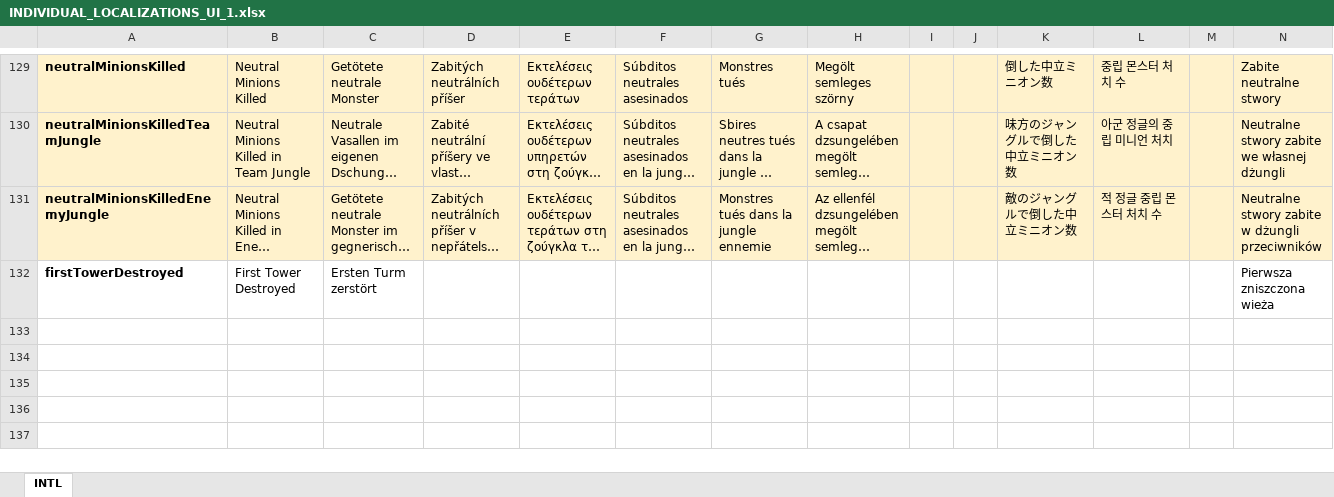
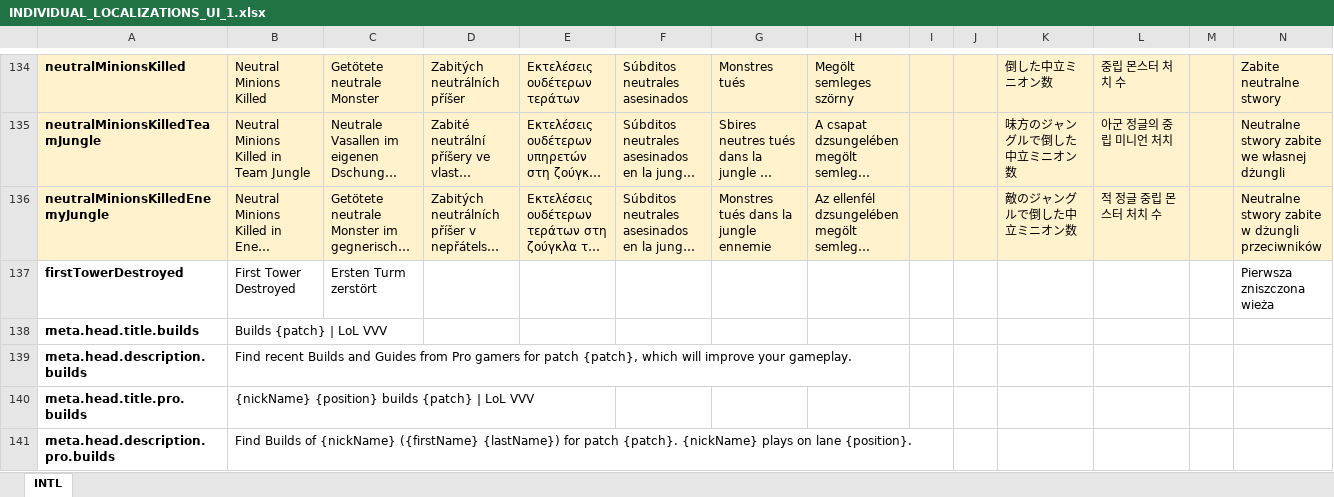
Before and after one commit to hk86/lolvvv-assets, an Excel workbook: private/INDIVIDUAL_LOCALIZATIONS_UI_1.xlsx, sheet INTL, drawn as a sheet; only a part is shown, gaps mark what is left out; long unchanged cells end in …; values as stored, in another font and other column widths than the file's, no borders; rows hold the shown columns only; the diff covers the shown part only; the diff names each change by its address in the sheet, - before the commit and + after, or states it on an @@ line.

Commit message:
Merge LOC

```diff
--- a/private/INDIVIDUAL_LOCALIZATIONS_UI_1.xlsx (sheet INTL)
+++ b/private/INDIVIDUAL_LOCALIZATIONS_UI_1.xlsx (sheet INTL)
+row 138: meta.head.title.builds | Builds {patch} | LoL VVV
+row 139: meta.head.description.builds | Find recent Builds and Guides from Pro gamers for patch {patch}, which will improve your gameplay.
+row 140: meta.head.title.pro.builds | {nickName} {position} builds {patch} | LoL VVV
+row 141: meta.head.description.pro.builds | Find Builds of {nickName} ({firstName} {lastName}) for patch {patch}. {nickName} plays on lane {position}.
```
Also changed, not shown: 10 added rows and 1 removed row elsewhere in this sheet.
